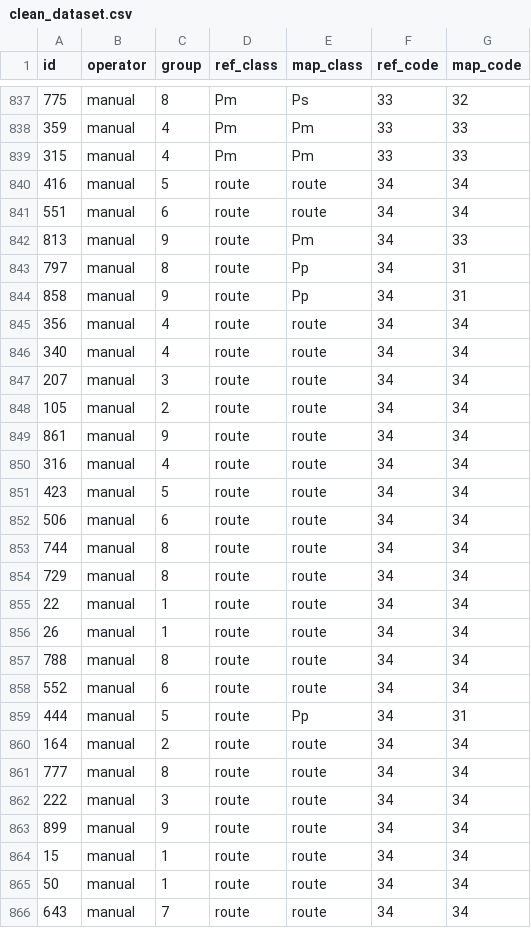
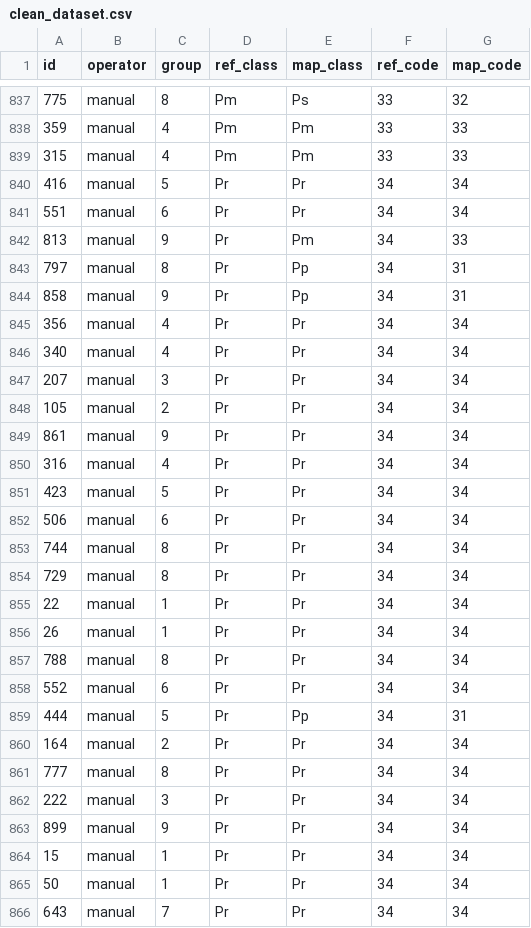
Before and after one commit to lecrabe/accuracy_assessment, a CSV file: data/clean_dataset.csv, drawn as a sheet; only a part is shown, gaps mark what is left out; the diff covers the shown part only.

```diff
--- a/data/clean_dataset.csv
+++ b/data/clean_dataset.csv
@@ -839,28 +839,28 @@ id,operator,group,ref_class,map_class,ref_code,map_code
 315,manual,4,Pm,Pm,33,33
-416,manual,5,route,route,34,34
-551,manual,6,route,route,34,34
-813,manual,9,route,Pm,34,33
-797,manual,8,route,Pp,34,31
-858,manual,9,route,Pp,34,31
-356,manual,4,route,route,34,34
-340,manual,4,route,route,34,34
-207,manual,3,route,route,34,34
-105,manual,2,route,route,34,34
-861,manual,9,route,route,34,34
-316,manual,4,route,route,34,34
-423,manual,5,route,route,34,34
-506,manual,6,route,route,34,34
-744,manual,8,route,route,34,34
-729,manual,8,route,route,34,34
-22,manual,1,route,route,34,34
-26,manual,1,route,route,34,34
-788,manual,8,route,route,34,34
-552,manual,6,route,route,34,34
-444,manual,5,route,Pp,34,31
-164,manual,2,route,route,34,34
-777,manual,8,route,route,34,34
-222,manual,3,route,route,34,34
-899,manual,9,route,route,34,34
-15,manual,1,route,route,34,34
-50,manual,1,route,route,34,34
-643,manual,7,route,route,34,34
+416,manual,5,Pr,Pr,34,34
+551,manual,6,Pr,Pr,34,34
+813,manual,9,Pr,Pm,34,33
+797,manual,8,Pr,Pp,34,31
+858,manual,9,Pr,Pp,34,31
+356,manual,4,Pr,Pr,34,34
+340,manual,4,Pr,Pr,34,34
+207,manual,3,Pr,Pr,34,34
+105,manual,2,Pr,Pr,34,34
+861,manual,9,Pr,Pr,34,34
+316,manual,4,Pr,Pr,34,34
+423,manual,5,Pr,Pr,34,34
+506,manual,6,Pr,Pr,34,34
+744,manual,8,Pr,Pr,34,34
+729,manual,8,Pr,Pr,34,34
+22,manual,1,Pr,Pr,34,34
+26,manual,1,Pr,Pr,34,34
+788,manual,8,Pr,Pr,34,34
+552,manual,6,Pr,Pr,34,34
+444,manual,5,Pr,Pp,34,31
+164,manual,2,Pr,Pr,34,34
+777,manual,8,Pr,Pr,34,34
+222,manual,3,Pr,Pr,34,34
+899,manual,9,Pr,Pr,34,34
+15,manual,1,Pr,Pr,34,34
+50,manual,1,Pr,Pr,34,34
+643,manual,7,Pr,Pr,34,34
```
Also changed, not shown: 31 edited cells elsewhere in this file, 3 other files.
